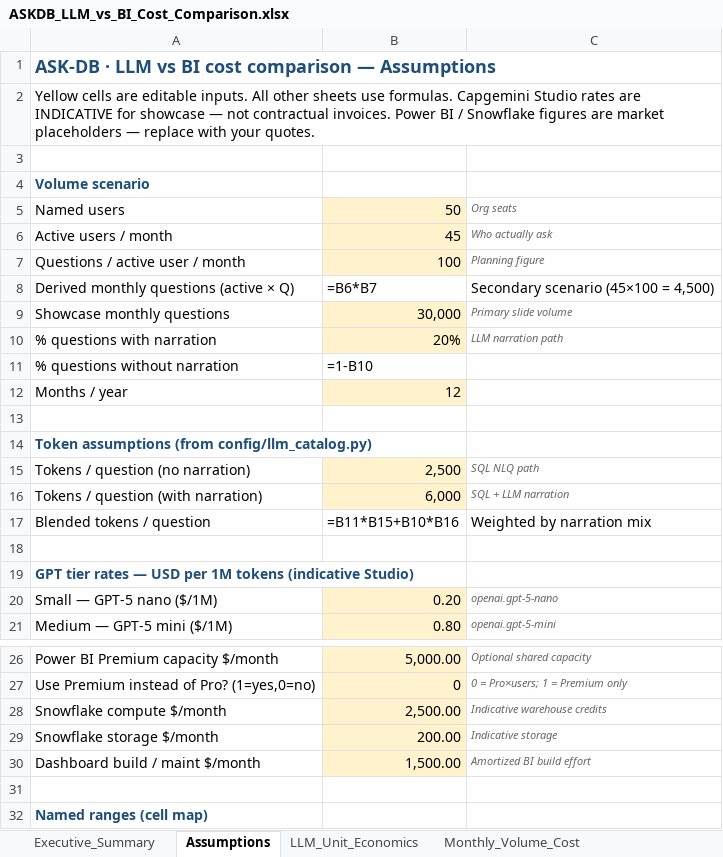
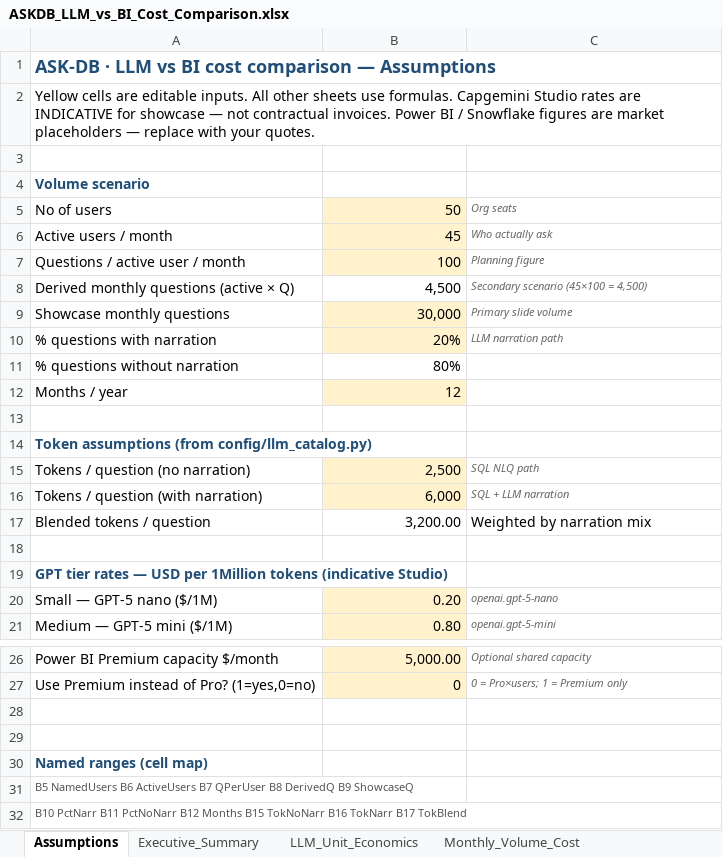
Before and after one commit to kondhalkarRK/ai_data_v2, an Excel workbook: doc/ASKDB_LLM_vs_BI_Cost_Comparison.xlsx, sheet Assumptions, drawn as a sheet; only a part is shown, gaps mark what is left out; the shorter side is filled out with more unchanged rows; values as stored, in another font and other column widths than the file's, no borders; formulas without a stored value are shown as written; the diff names each change by its address in the sheet, - before the commit and + after, or states it on an @@ line.

```diff
--- a/doc/ASKDB_LLM_vs_BI_Cost_Comparison.xlsx (sheet Assumptions)
+++ b/doc/ASKDB_LLM_vs_BI_Cost_Comparison.xlsx (sheet Assumptions)
@@ sheet tab order changed: Assumptions | Executive_Summary | LLM_Unit_Economics | Monthly_Volume_Cost @@
-A5: Named users
+A5: No of users
-B8: =B6*B7
+B8: 4,500
@@ C8 italic: off → on, text colour: black → #666666, text size: smaller @@
-B11: =1-B10
+B11: 80%
-B17: =B11*B15+B10*B16
+B17: 3,200.00
-A19: …USD per 1M tokens (indicative…
+A19: …USD per 1Million tokens (indicative…
-row 28: Snowflake compute $/month | 2,500.00 | Indicative warehouse credits
+row 28: (empty)
-B28 fill: #FFF2CC
+B28 fill: none
-row 29: Snowflake storage $/month | 200.00 | Indicative storage
-row 30: Dashboard build / maint $/month | 1,500.00 | Amortized BI build effort
```
Also changed, not shown: sheet Monthly_Volume_Cost, sheet Executive_Summary, sheet BI_Warehouse_Compare, sheet LLM_Unit_Economics, charts or pictures, 5 other files.
